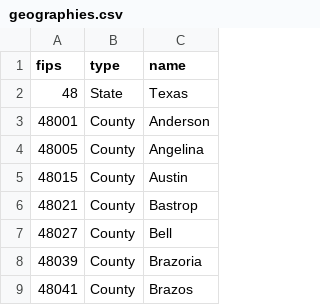
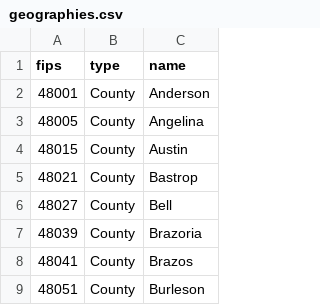
Before and after one commit to IanWatt/county-health-snapshots, a CSV file: input/geographies.csv, drawn as a sheet; only a part is shown; the shorter side is filled out with more unchanged rows; the diff names each change by its address in the sheet, - before the commit and + after, or states it on an @@ line.

```diff
--- a/input/geographies.csv
+++ b/input/geographies.csv
-row 2: 48 | State | Texas
```
Also changed, not shown: 8 other files.
